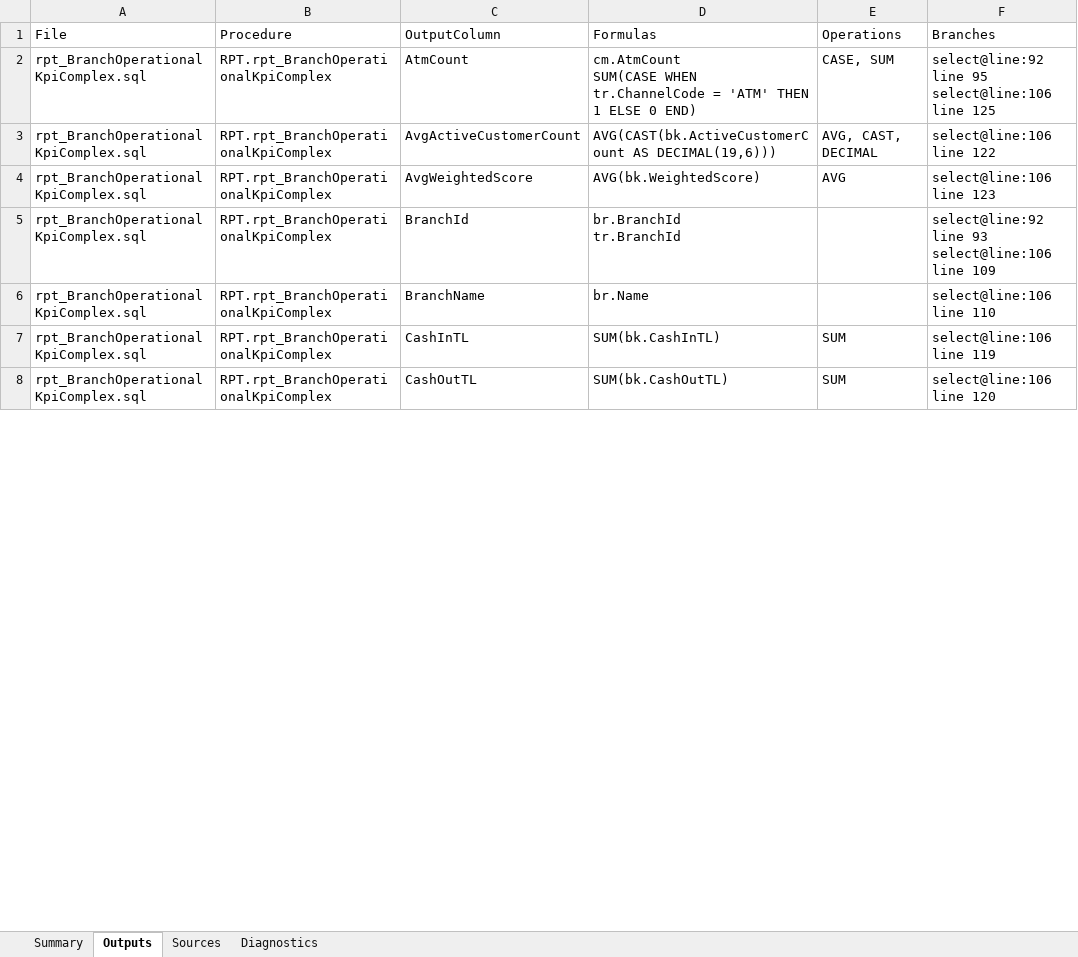
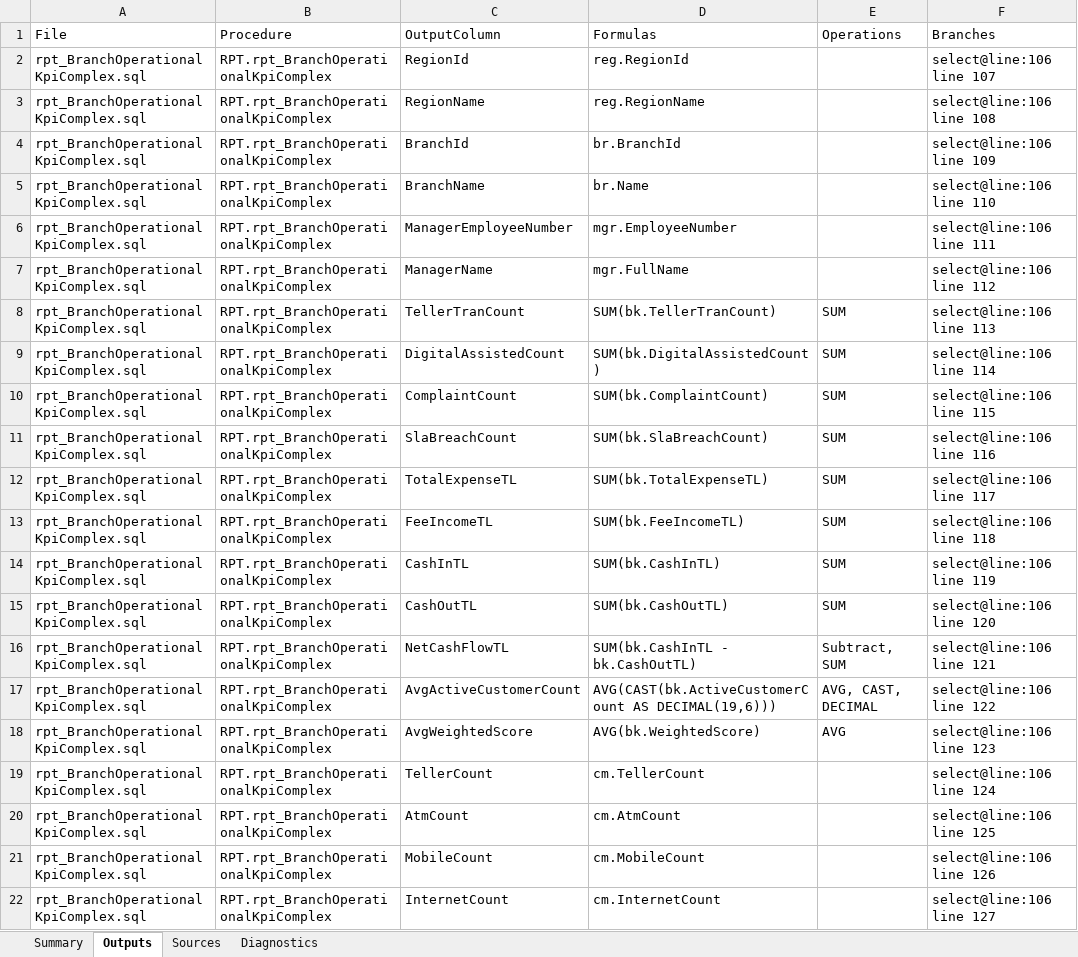
Before and after one commit to menesates/SpLineageAnalyzer, an Excel workbook: output/lineage.xlsx, sheet Outputs, drawn as a sheet; only a part is shown; values as stored, in another font and other column widths than the file's, no borders; table styles not drawn; addresses are those after the commit; ↵ is a line break in a cell; the diff covers the shown part only; the diff names each change by its address in the sheet, - before the commit and + after, or states it on an @@ line.

```diff
--- a/output/lineage.xlsx (sheet Outputs)
+++ b/output/lineage.xlsx (sheet Outputs)
@@ row 26 moved to row 2: rpt_BranchOperationalKpiComplex.sql @@
@@ row 27 moved to row 3: rpt_BranchOperationalKpiComplex.sql @@
+row 4: rpt_BranchOperationalKpiComplex.sql | RPT.rpt_BranchOperationalKpiComplex | BranchId | br.BranchId |  | select@line:106 line 109
+row 5: rpt_BranchOperationalKpiComplex.sql | RPT.rpt_BranchOperationalKpiComplex | BranchName | br.Name |  | select@line:106 line 110
@@ row 16 moved to row 6: rpt_BranchOperationalKpiComplex.sql @@
@@ row 17 moved to row 7: rpt_BranchOperationalKpiComplex.sql @@
@@ row 32 moved to row 8: rpt_BranchOperationalKpiComplex.sql @@
@@ row 10 moved to row 9: rpt_BranchOperationalKpiComplex.sql @@
-C10 (OutputColumn): AtmCount
+C10 (OutputColumn): ComplaintCount
-D10 (Formulas): cm.AtmCount ↵ SUM(CASE WHEN tr.ChannelCode = 'ATM' THEN 1 ELSE 0 END)
+D10 (Formulas): SUM(bk.ComplaintCount)
-E10 (Operations): CASE, SUM
+E10 (Operations): SUM
-F10 (Branches): select@line:92 line 95 ↵ select@line:106 line 125
+F10 (Branches): select@line:106 line 115
@@ row 30 moved to row 11: rpt_BranchOperationalKpiComplex.sql @@
@@ row 34 moved to row 12: rpt_BranchOperationalKpiComplex.sql @@
+row 14: rpt_BranchOperationalKpiComplex.sql | RPT.rpt_BranchOperationalKpiComplex | CashInTL | SUM(bk.CashInTL) | SUM | select@line:106 line 119
+row 15: rpt_BranchOperationalKpiComplex.sql | RPT.rpt_BranchOperationalKpiComplex | CashOutTL | SUM(bk.CashOutTL) | SUM | select@line:106 line 120
@@ row 23 moved to row 16: rpt_BranchOperationalKpiComplex.sql @@
-C19 (OutputColumn): BranchId
+C19 (OutputColumn): TellerCount
-D19 (Formulas): br.BranchId ↵ tr.BranchId
+D19 (Formulas): cm.TellerCount
-F19 (Branches): select@line:92 line 93 ↵ select@line:106 line 109
+F19 (Branches): select@line:106 line 124
-C20 (OutputColumn): BranchName
+C20 (OutputColumn): AtmCount
-D20 (Formulas): br.Name
+D20 (Formulas): cm.AtmCount
-F20 (Branches): select@line:106 line 110
+F20 (Branches): select@line:106 line 125
-C21 (OutputColumn): CashInTL
+C21 (OutputColumn): MobileCount
-D21 (Formulas): SUM(bk.CashInTL)
+D21 (Formulas): cm.MobileCount
-E21:E22 (Operations): SUM
+E21:E22 (Operations): (empty)
-F21 (Branches): select@line:106 line 119
+F21 (Branches): select@line:106 line 126
-C22 (OutputColumn): CashOutTL
+C22 (OutputColumn): InternetCount
-D22 (Formulas): SUM(bk.CashOutTL)
+D22 (Formulas): cm.InternetCount
-F22 (Branches): select@line:106 line 120
+F22 (Branches): select@line:106 line 127
```
Also changed, not shown: 1 added row, 16 removed rows, 67 moved rows and 39 edited cells elsewhere in this sheet, sheet Sources, 6 other files.
